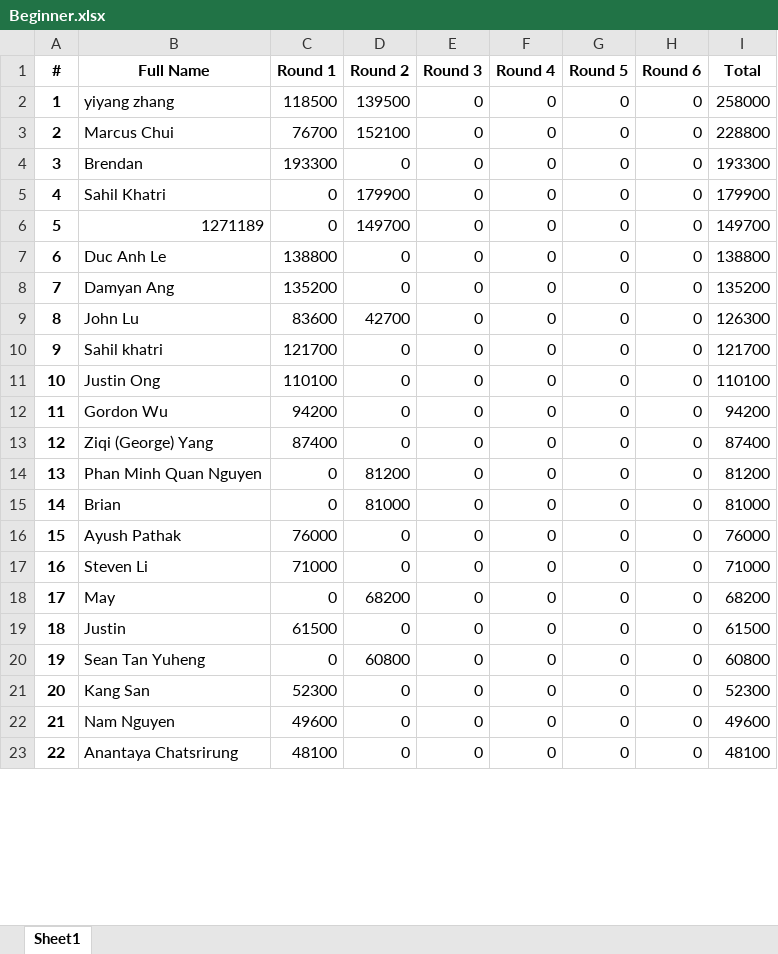
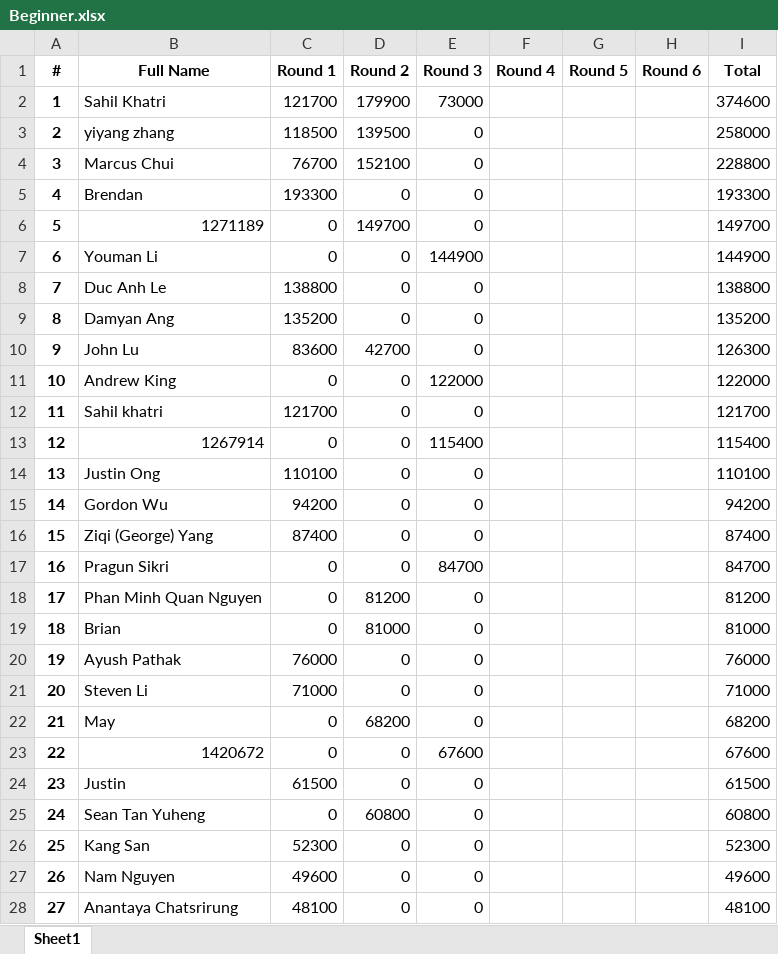
Before and after one commit to QTS-UniMelb/poker-tournament-leaderboard, an Excel workbook: public/res/leaderboards/Beginner.xlsx, sheet Sheet1, drawn as a sheet; only a part is shown; values as stored, in another font and other column widths than the file's, no borders; removed rows and columns are numbered as before the commit, all else as after; the diff covers the shown part only; the diff names each change by its address in the sheet, - before the commit and + after, or states it on an @@ line.

```diff
--- a/public/res/leaderboards/Beginner.xlsx (sheet Sheet1)
+++ b/public/res/leaderboards/Beginner.xlsx (sheet Sheet1)
+row 2: 1 | Sahil Khatri | 121700 | 179900 | 73000 |  |  |  | 374600
@@ column A (#) renumbered from row 3 down @@
-F3:F5 (Round 4): 0
+F3:F5 (Round 4): (empty)
-G3:G5 (Round 5): 0
+G3:G5 (Round 5): (empty)
-H3:H5 (Round 6): 0
+H3:H5 (Round 6): (empty)
-row 5: 4 | Sahil Khatri | 0 | 179900 | 0 | 0 | 0 | 0 | 179900
-F6 (Round 4): 0
+F6 (Round 4): (empty)
-G6 (Round 5): 0
+G6 (Round 5): (empty)
-H6 (Round 6): 0
+H6 (Round 6): (empty)
+row 7: 6 | Youman Li | 0 | 0 | 144900 |  |  |  | 144900
-F8:F10 (Round 4): 0
+F8:F10 (Round 4): (empty)
-G8:G10 (Round 5): 0
+G8:G10 (Round 5): (empty)
-H8:H10 (Round 6): 0
+H8:H10 (Round 6): (empty)
+row 11: 10 | Andrew King | 0 | 0 | 122000 |  |  |  | 122000
-F12 (Round 4): 0
+F12 (Round 4): (empty)
-G12 (Round 5): 0
+G12 (Round 5): (empty)
-H12 (Round 6): 0
+H12 (Round 6): (empty)
+row 13: 12 | 1267914 | 0 | 0 | 115400 |  |  |  | 115400
-F14:F16 (Round 4): 0
+F14:F16 (Round 4): (empty)
-G14:G16 (Round 5): 0
+G14:G16 (Round 5): (empty)
-H14:H16 (Round 6): 0
+H14:H16 (Round 6): (empty)
+row 17: 16 | Pragun Sikri | 0 | 0 | 84700 |  |  |  | 84700
-F18:F22 (Round 4): 0
+F18:F22 (Round 4): (empty)
-G18:G22 (Round 5): 0
+G18:G22 (Round 5): (empty)
-H18:H22 (Round 6): 0
+H18:H22 (Round 6): (empty)
+row 23: 22 | 1420672 | 0 | 0 | 67600 |  |  |  | 67600
-F24:F28 (Round 4): 0
+F24:F28 (Round 4): (empty)
-G24:G28 (Round 5): 0
+G24:G28 (Round 5): (empty)
-H24:H28 (Round 6): 0
+H24:H28 (Round 6): (empty)
```
Also changed, not shown: 2 added rows, 2 removed rows and 33 edited cells elsewhere in this sheet, public/res/leaderboards/Advanced.xlsx.
